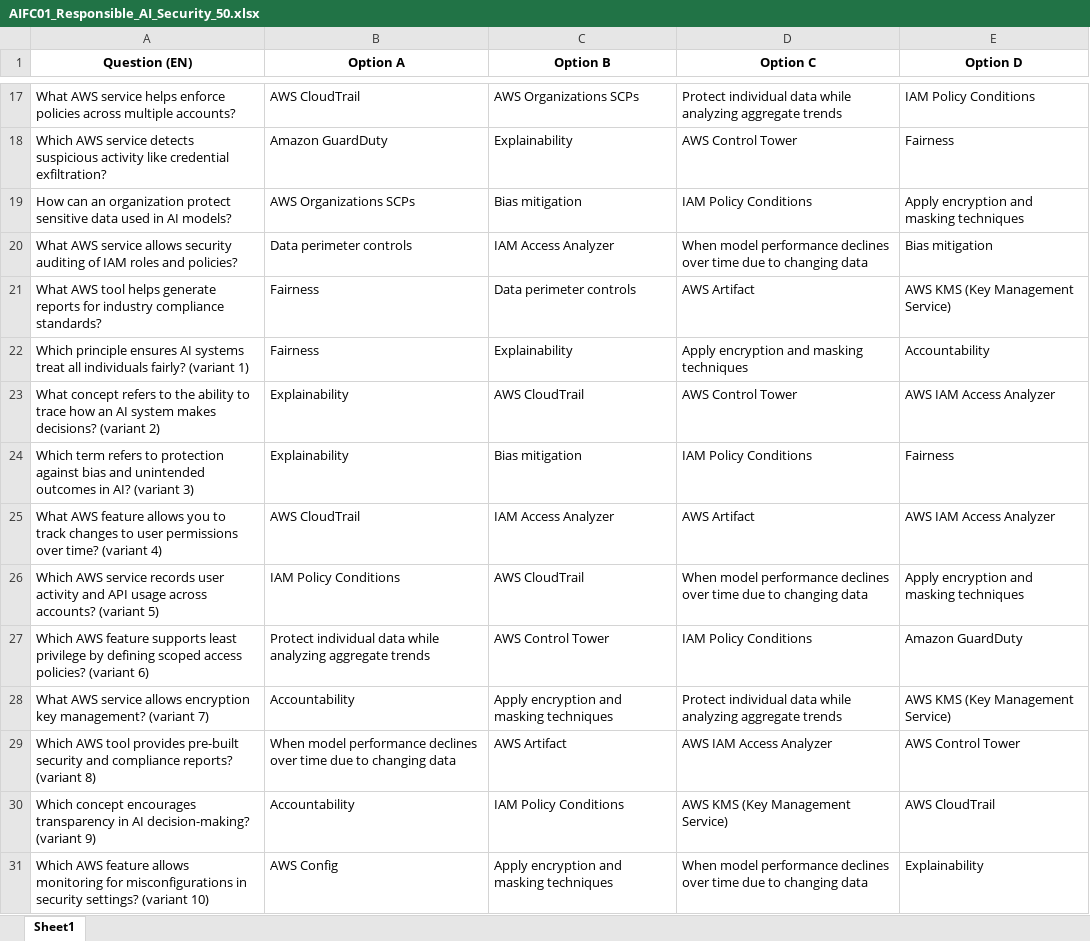
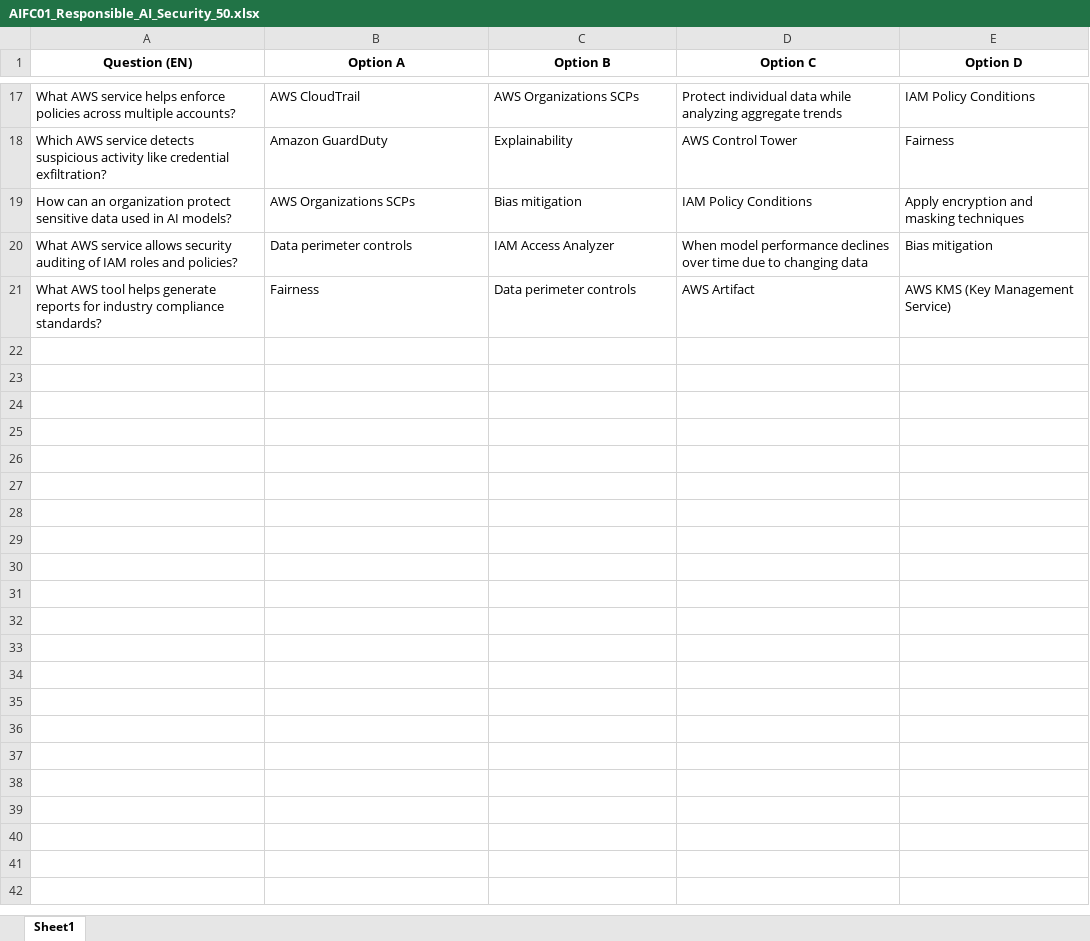
Before and after one commit to NMQuang/aws-project, an Excel workbook: AIF/AIFC01_Responsible_AI_Security_50.xlsx, sheet Sheet1, drawn as a sheet; only a part is shown, gaps mark what is left out; values as stored, in another font and other column widths than the file's, no borders; the diff covers the shown part only; the diff names each change by its address in the sheet, - before the commit and + after, or states it on an @@ line.

```diff
--- a/AIF/AIFC01_Responsible_AI_Security_50.xlsx (sheet Sheet1)
+++ b/AIF/AIFC01_Responsible_AI_Security_50.xlsx (sheet Sheet1)
-row 22: Which principle ensures AI systems treat all individuals fairly? (variant 1) | Fairness | Explainability | Apply encryption and masking techniques | Accountability
-row 23: What concept refers to the ability to trace how an AI system makes decisions? (variant 2) | Explainability | AWS CloudTrail | AWS Control Tower | AWS IAM Access Analyzer
-row 24: Which term refers to protection against bias and unintended outcomes in AI? (variant 3) | Explainability | Bias mitigation | IAM Policy Conditions | Fairness
-row 25: What AWS feature allows you to track changes to user permissions over time? (variant 4) | AWS CloudTrail | IAM Access Analyzer | AWS Artifact | AWS IAM Access Analyzer
-row 26: Which AWS service records user activity and API usage across accounts? (variant 5) | IAM Policy Conditions | AWS CloudTrail | When model performance declines over time due to changing data | Apply encryption and masking techniques
-row 27: Which AWS feature supports least privilege by defining scoped access policies? (variant 6) | Protect individual data while analyzing aggregate trends | AWS Control Tower | IAM Policy Conditions | Amazon GuardDuty
-row 28: What AWS service allows encryption key management? (variant 7) | Accountability | Apply encryption and masking techniques | Protect individual data while analyzing aggregate trends | AWS KMS (Key Management Service)
-row 29: Which AWS tool provides pre-built security and compliance reports? (variant 8) | When model performance declines over time due to changing data | AWS Artifact | AWS IAM Access Analyzer | AWS Control Tower
-row 30: Which concept encourages transparency in AI decision-making? (variant 9) | Accountability | IAM Policy Conditions | AWS KMS (Key Management Service) | AWS CloudTrail
-row 31: Which AWS feature allows monitoring for misconfigurations in security settings? (variant 10) | AWS Config | Apply encryption and masking techniques | When model performance declines over time due to changing data | Explainability
```
Also changed, not shown: 20 removed rows elsewhere in this sheet, hidden cells, AIF/AIFC01_AWS_Security_Services_50.xlsx.
